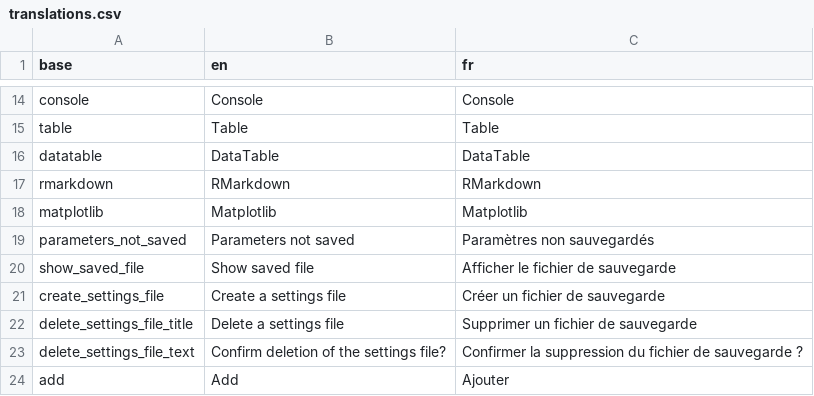
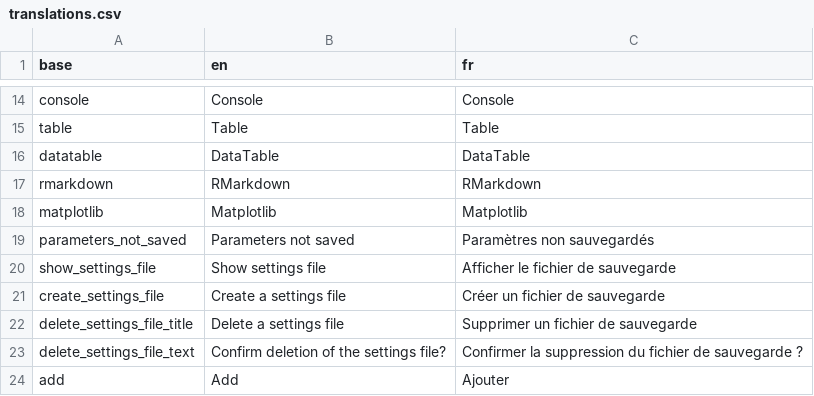
Before and after one commit to BorisDelange/LinkR-content, a CSV file: plugins/console-d7662fb4dde4f229baff062dd673177ced4375168b5c9ef0782717d89769efb6/translations.csv, drawn as a sheet; only a part is shown, gaps mark what is left out.

Commit message:
Fix bug with general settings (#16)

```diff
--- a/plugins/console-d7662fb4dde4f229baff062dd673177ced4375168b5c9ef0782717d89769efb6/translations.csv
+++ b/plugins/console-d7662fb4dde4f229baff062dd673177ced4375168b5c9ef0782717d89769efb6/translations.csv
@@ -19,3 +19,3 @@ matplotlib,Matplotlib,Matplotlib
 parameters_not_saved,Parameters not saved,Paramètres non sauvegardés
-show_saved_file,Show saved file,Afficher le fichier de sauvegarde
+show_settings_file,Show settings file,Afficher le fichier de sauvegarde
 create_settings_file,Create a settings file,Créer un fichier de sauvegarde
```
Also changed, not shown: 4 other files.
